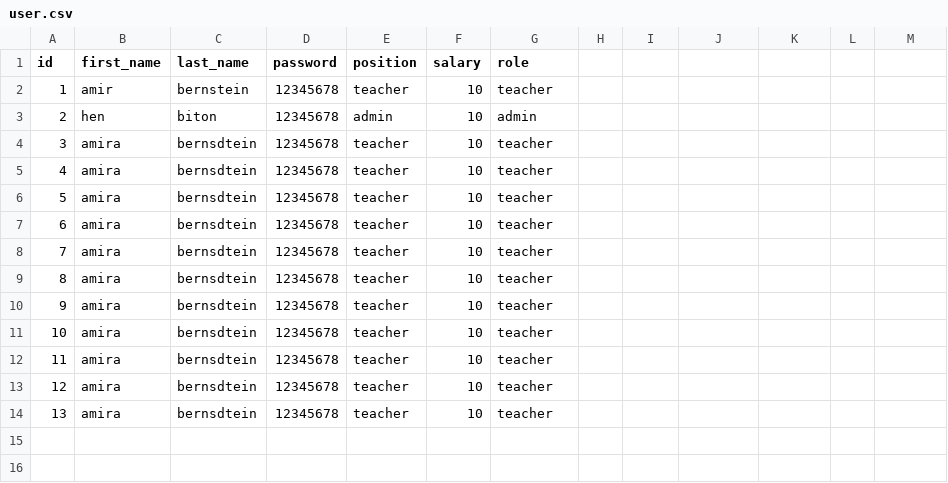
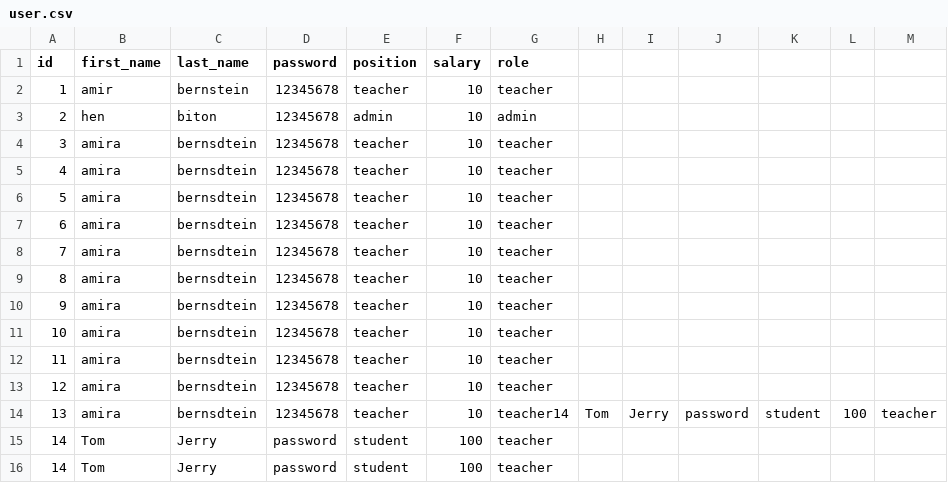
Before and after one commit to bronbonsma/mini_python_project, a CSV file: cvs.file/user.csv, drawn as a sheet.

```diff
--- a/cvs.file/user.csv
+++ b/cvs.file/user.csv
@@ -13,2 +13,4 @@ id,first_name,last_name,password,position,salary,role
 12,amira,bernsdtein,12345678,teacher,10,teacher
-13,amira,bernsdtein,12345678,teacher,10,teacher
+13,amira,bernsdtein,12345678,teacher,10,teacher14,Tom,Jerry,password,student,100,teacher
+14,Tom,Jerry,password,student,100,teacher
+14,Tom,Jerry,password,student,100,teacher
```
Also changed, not shown: 1 other file.
